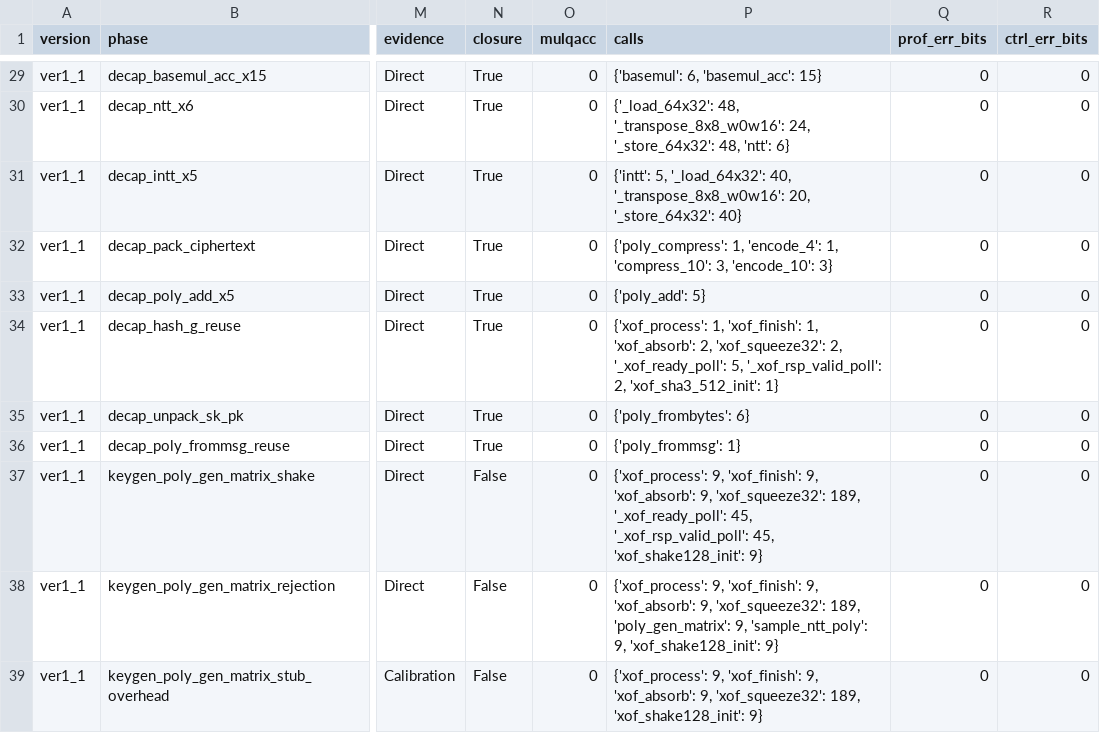
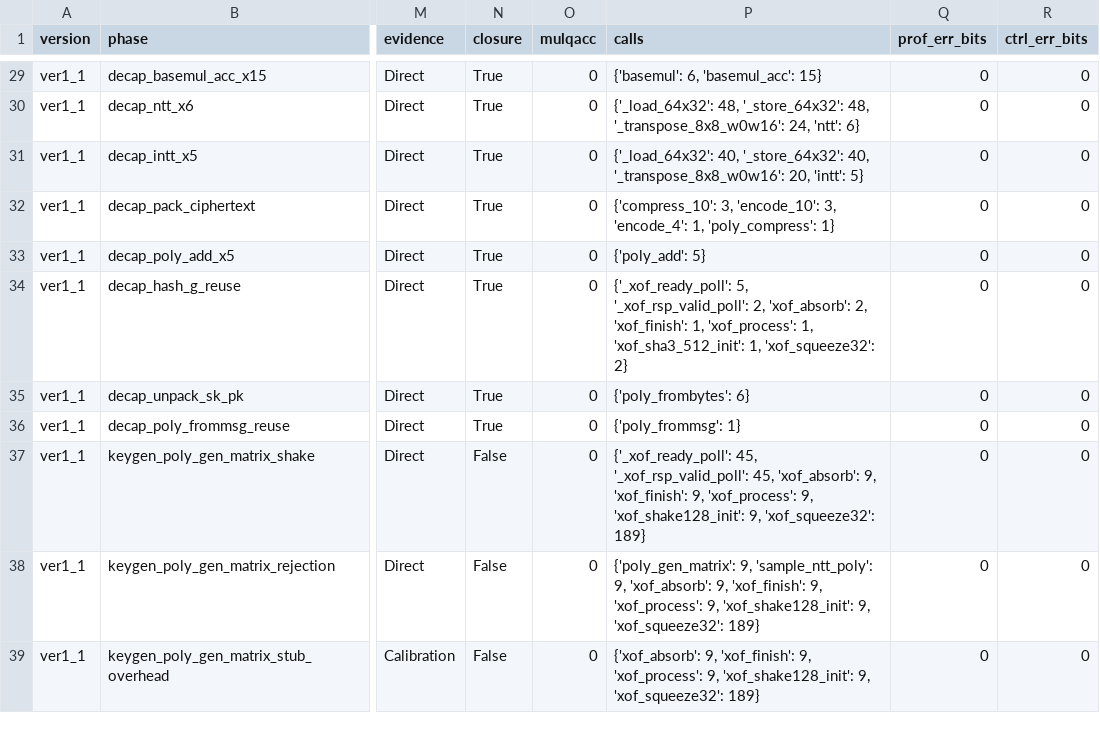
Before and after one commit to harmor123/new_opentitan, a CSV file: logs_hkem/ver1_1_profiling/re_ver1_1.csv, drawn as a sheet; only a part is shown, gaps mark what is left out; the diff covers the shown part only; the diff names each change by its address in the sheet, - before the commit and + after, or states it on an @@ line.

```diff
--- a/logs_hkem/ver1_1_profiling/re_ver1_1.csv
+++ b/logs_hkem/ver1_1_profiling/re_ver1_1.csv
-P30 (calls): {'_load_64x32': 48, '_transpose_8x8_w0w16': 24, '_store_64x32': 48, 'ntt': 6}
+P30 (calls): {'_load_64x32': 48, '_store_64x32': 48, '_transpose_8x8_w0w16': 24, 'ntt': 6}
-P31 (calls): {'intt': 5, '_load_64x32': 40, '_transpose_8x8_w0w16': 20, '_store_64x32': 40}
+P31 (calls): {'_load_64x32': 40, '_store_64x32': 40, '_transpose_8x8_w0w16': 20, 'intt': 5}
-P32 (calls): {'poly_compress': 1, 'encode_4': 1, 'compress_10': 3, 'encode_10': 3}
+P32 (calls): {'compress_10': 3, 'encode_10': 3, 'encode_4': 1, 'poly_compress': 1}
-P34 (calls): {'xof_process': 1, 'xof_finish': 1, 'xof_absorb': 2, 'xof_squeeze32': 2, '_xof_ready_poll': 5, '_xof_rsp_valid_poll': 2, 'xof_sha3_512_init': 1}
+P34 (calls): {'_xof_ready_poll': 5, '_xof_rsp_valid_poll': 2, 'xof_absorb': 2, 'xof_finish': 1, 'xof_process': 1, 'xof_sha3_512_init': 1, 'xof_squeeze32': 2}
-P37 (calls): {'xof_process': 9, 'xof_finish': 9, 'xof_absorb': 9, 'xof_squeeze32': 189, '_xof_ready_poll': 45, '_xof_rsp_valid_poll': 45, 'xof_shake128_init': 9}
+P37 (calls): {'_xof_ready_poll': 45, '_xof_rsp_valid_poll': 45, 'xof_absorb': 9, 'xof_finish': 9, 'xof_process': 9, 'xof_shake128_init': 9, 'xof_squeeze32': 189}
-P38 (calls): {'xof_process': 9, 'xof_finish': 9, 'xof_absorb': 9, 'xof_squeeze32': 189, 'poly_gen_matrix': 9, 'sample_ntt_poly': 9, 'xof_shake128_init': 9}
+P38 (calls): {'poly_gen_matrix': 9, 'sample_ntt_poly': 9, 'xof_absorb': 9, 'xof_finish': 9, 'xof_process': 9, 'xof_shake128_init': 9, 'xof_squeeze32': 189}
-P39 (calls): {'xof_process': 9, 'xof_finish': 9, 'xof_absorb': 9, 'xof_squeeze32': 189, 'xof_shake128_init': 9}
+P39 (calls): {'xof_absorb': 9, 'xof_finish': 9, 'xof_process': 9, 'xof_shake128_init': 9, 'xof_squeeze32': 189}
```
Also changed, not shown: 18 edited cells elsewhere in this file, logs_hkem/ver0_1_profiling/re_ver0_1.csv, logs_hkem/ver0_2_profiling/re_ver0_2.csv, 10 other files.
